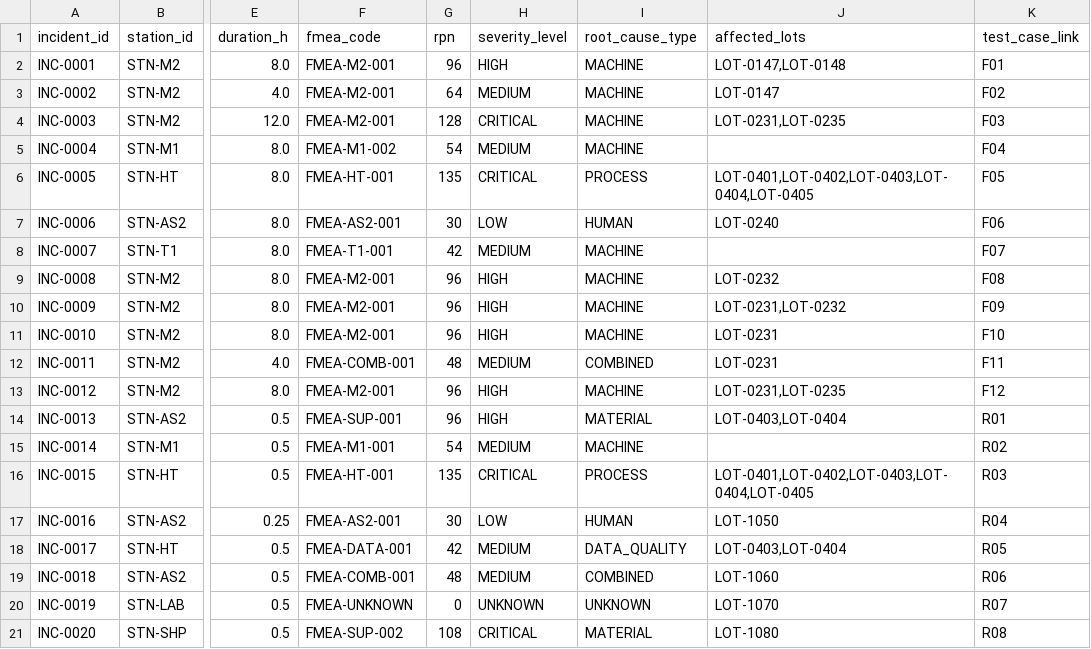
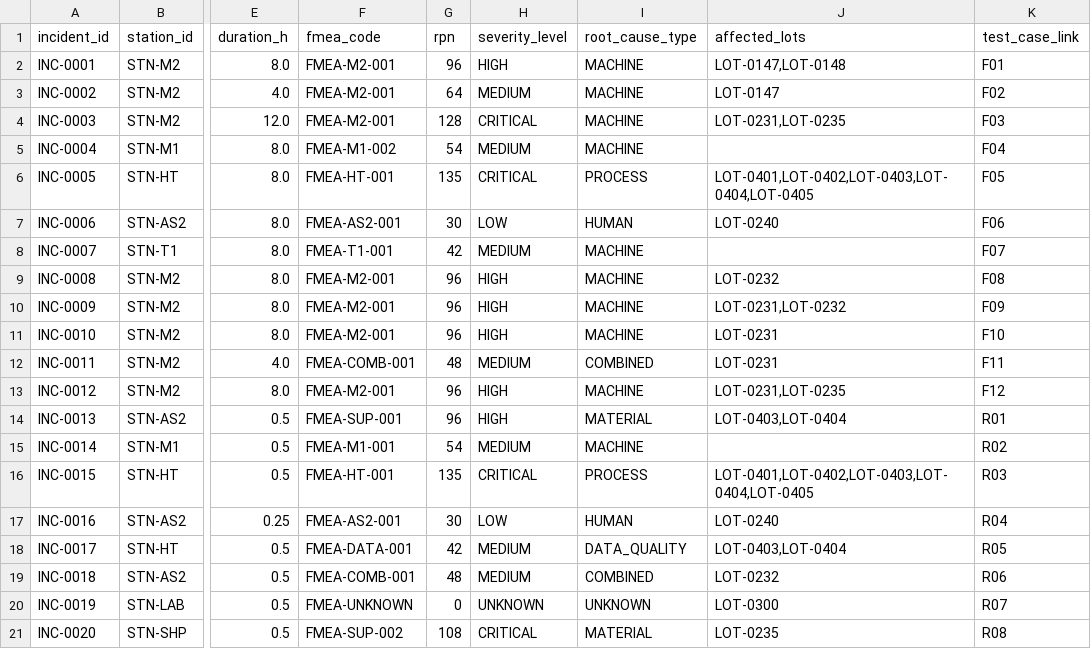
Before and after one commit to kimanhmk6-fish/flowsight-data, a CSV file: data/ground_truth/incident_truth.csv, drawn as a sheet; only a part is shown, gaps mark what is left out; the diff names each change by its address in the sheet, - before the commit and + after, or states it on an @@ line.

```diff
--- a/data/ground_truth/incident_truth.csv
+++ b/data/ground_truth/incident_truth.csv
-J17 (affected_lots): LOT-1050
+J17 (affected_lots): LOT-0240
-J19 (affected_lots): LOT-1060
+J19 (affected_lots): LOT-0232
-J20 (affected_lots): LOT-1070
+J20 (affected_lots): LOT-0300
-J21 (affected_lots): LOT-1080
+J21 (affected_lots): LOT-0235
```
Also changed, not shown: data/ground_truth/entity_mapping_truth.csv, 25 other files.
